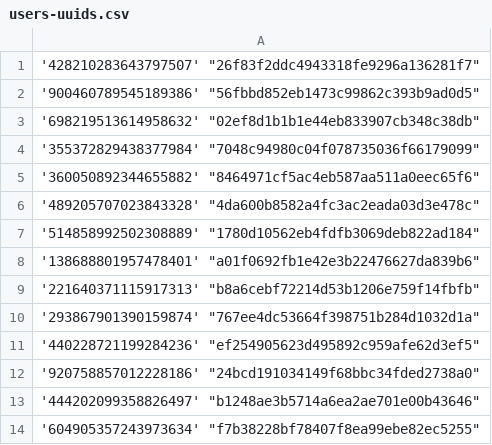
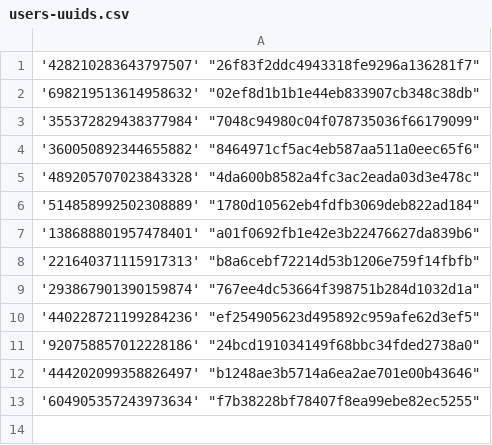
Before and after one commit to Heroes-United/patreonlist, a CSV file: users-uuids.csv, drawn as a sheet.

Commit message:
[HeroesUnited BOT] added new uuids || or updated mods

```diff
--- a/users-uuids.csv
+++ b/users-uuids.csv
@@ -1,3 +1,2 @@
 '428210283643797507' "26f83f2ddc4943318fe9296a136281f7"
-'900460789545189386' "56fbbd852eb1473c99862c393b9ad0d5"
 '698219513614958632' "02ef8d1b1b1e44eb833907cb348c38db"
```
Also changed, not shown: users.csv.
